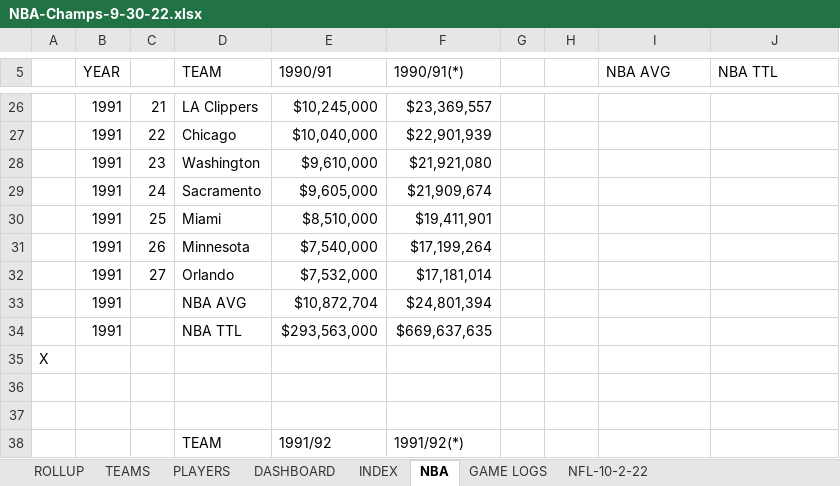
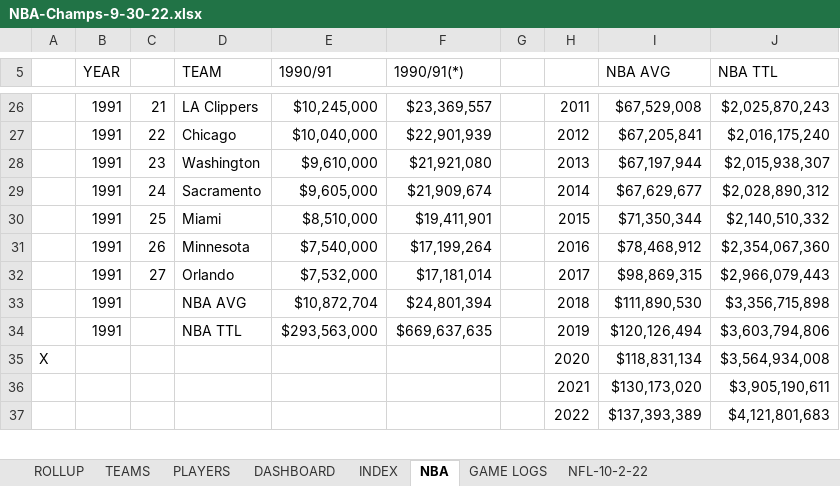
Before and after one commit to nehat312/winning-composition, an Excel workbook: data/NBA-Champs-9-30-22.xlsx, sheet NBA, drawn as a sheet; only a part is shown, gaps mark what is left out; values as stored, in another font and other column widths than the file's, no cell formats; removed rows and columns are numbered as before the commit, all else as after; the diff covers the shown part only; the diff names each change by its address in the sheet, - before the commit and + after, or states it on an @@ line.

```diff
--- a/data/NBA-Champs-9-30-22.xlsx (sheet NBA)
+++ b/data/NBA-Champs-9-30-22.xlsx (sheet NBA)
-H26: (empty)
+H26: 2011
-I26 (NBA AVG): (empty)
+I26 (NBA AVG): $67,529,008
-J26 (NBA TTL): (empty)
+J26 (NBA TTL): $2,025,870,243
-H27: (empty)
+H27: 2012
-I27 (NBA AVG): (empty)
+I27 (NBA AVG): $67,205,841
-J27 (NBA TTL): (empty)
+J27 (NBA TTL): $2,016,175,240
-H28: (empty)
+H28: 2013
-I28 (NBA AVG): (empty)
+I28 (NBA AVG): $67,197,944
-J28 (NBA TTL): (empty)
+J28 (NBA TTL): $2,015,938,307
-H29: (empty)
+H29: 2014
-I29 (NBA AVG): (empty)
+I29 (NBA AVG): $67,629,677
-J29 (NBA TTL): (empty)
+J29 (NBA TTL): $2,028,890,312
-H30: (empty)
+H30: 2015
-I30 (NBA AVG): (empty)
+I30 (NBA AVG): $71,350,344
-J30 (NBA TTL): (empty)
+J30 (NBA TTL): $2,140,510,332
-H31: (empty)
+H31: 2016
-I31 (NBA AVG): (empty)
+I31 (NBA AVG): $78,468,912
-J31 (NBA TTL): (empty)
+J31 (NBA TTL): $2,354,067,360
-H32: (empty)
+H32: 2017
-I32 (NBA AVG): (empty)
+I32 (NBA AVG): $98,869,315
-J32 (NBA TTL): (empty)
+J32 (NBA TTL): $2,966,079,443
-H33: (empty)
+H33: 2018
-I33 (NBA AVG): (empty)
+I33 (NBA AVG): $111,890,530
-J33 (NBA TTL): (empty)
+J33 (NBA TTL): $3,356,715,898
-H34: (empty)
+H34: 2019
-I34 (NBA AVG): (empty)
+I34 (NBA AVG): $120,126,494
-J34 (NBA TTL): (empty)
+J34 (NBA TTL): $3,603,794,806
-row 35: X
-row 35: (empty)
+row 35: X |  |  |  |  |  |  | 2020 | $118,831,134 | $3,564,934,008
-row 36: (empty)
+row 36:  |  |  |  |  |  |  | 2021 | $130,173,020 | $3,905,190,611
-row 38:  |  |  | TEAM | 1991/92 | 1991/92(*)
+row 37:  |  |  |  |  |  |  | 2022 | $137,393,389 | $4,121,801,683
```
Also changed, not shown: 1 added row and 69 edited cells elsewhere in this sheet, sheet ROLLUP, cell formats, formulas that keep their value, 1 other file.
